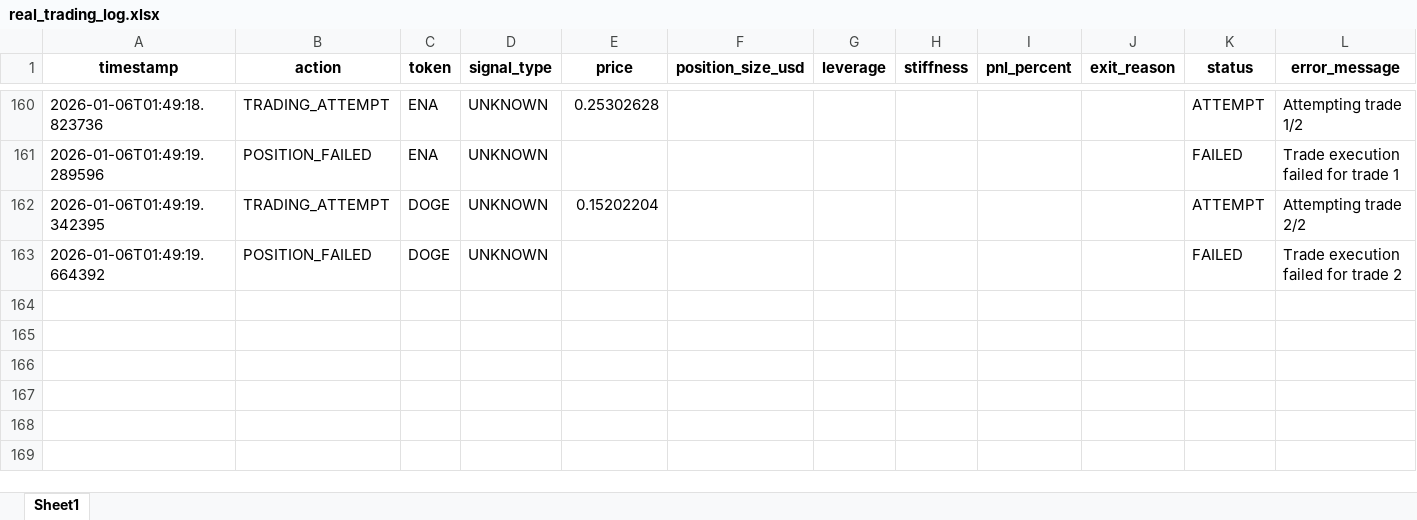
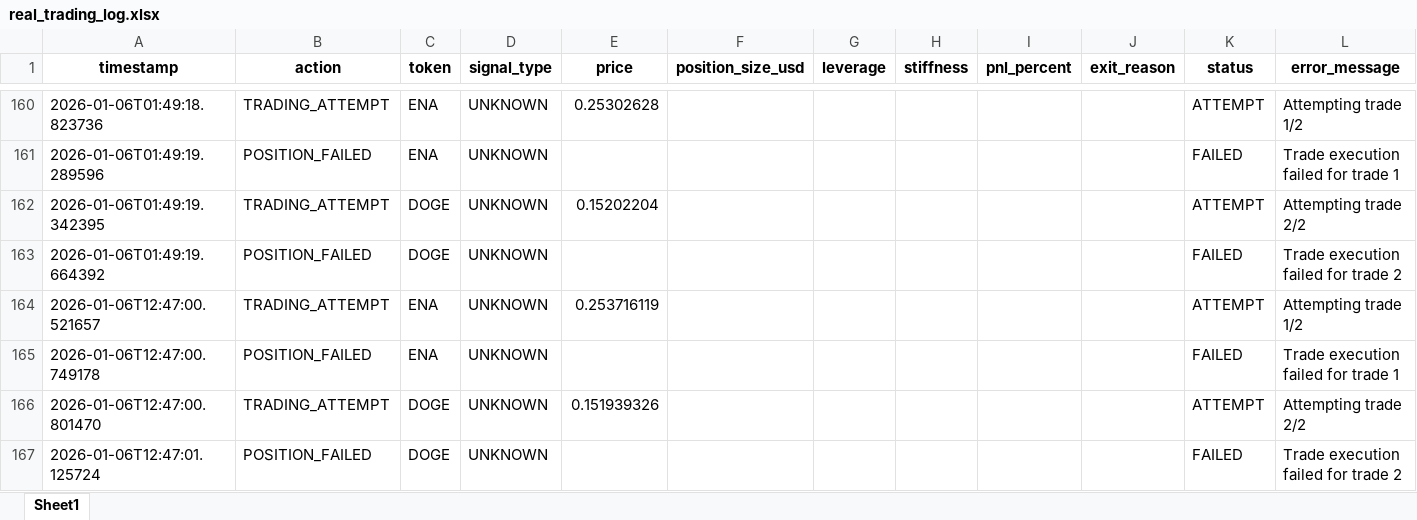
Before and after one commit to davidoguarin/Momentum-EMA_Differentials, an Excel workbook: results/real_trading_log.xlsx, sheet Sheet1, drawn as a sheet; only a part is shown, gaps mark what is left out; values as stored, in another font and other column widths than the file's, no borders; the diff names each change by its address in the sheet, - before the commit and + after, or states it on an @@ line.

```diff
--- a/results/real_trading_log.xlsx (sheet Sheet1)
+++ b/results/real_trading_log.xlsx (sheet Sheet1)
+row 164: 2026-01-06T12:47:00.521657 | TRADING_ATTEMPT | ENA | UNKNOWN | 0.253716119 |  |  |  |  |  | ATTEMPT | Attempting trade 1/2
+row 165: 2026-01-06T12:47:00.749178 | POSITION_FAILED | ENA | UNKNOWN |  |  |  |  |  |  | FAILED | Trade execution failed for trade 1
+row 166: 2026-01-06T12:47:00.801470 | TRADING_ATTEMPT | DOGE | UNKNOWN | 0.151939326 |  |  |  |  |  | ATTEMPT | Attempting trade 2/2
+row 167: 2026-01-06T12:47:01.125724 | POSITION_FAILED | DOGE | UNKNOWN |  |  |  |  |  |  | FAILED | Trade execution failed for trade 2
```
Also changed, not shown: results/momentum_portfolio_simulation_latest.xlsx, 4 other files.
